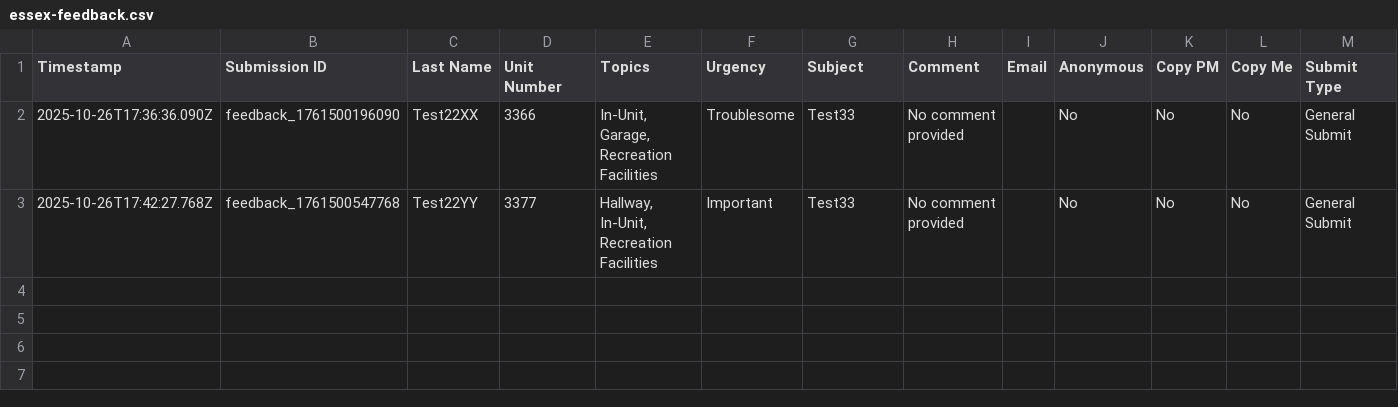
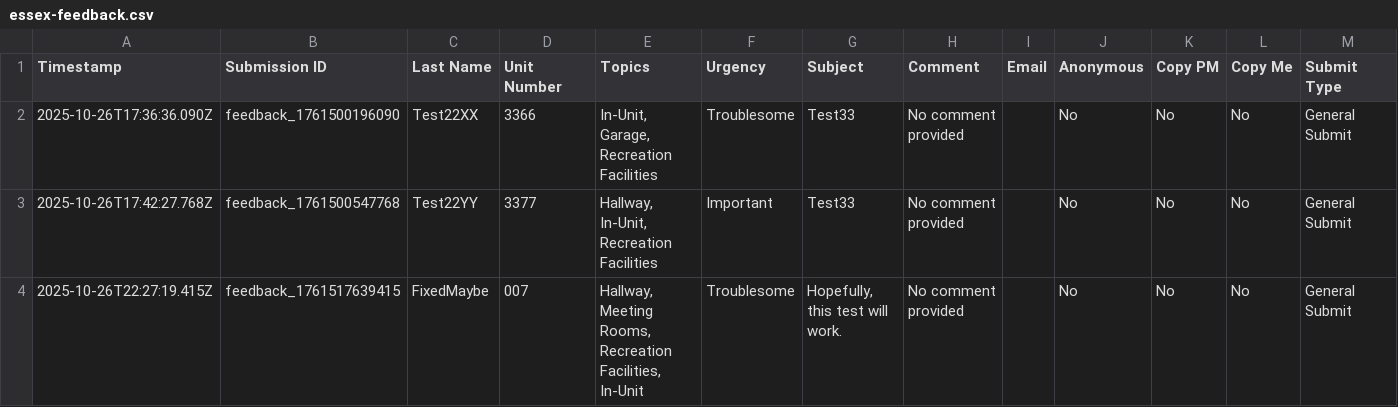
Before and after one commit to perelgutTrios/CondoFeedback, a CSV file: essex-feedback.csv, drawn as a sheet; the diff names each change by its address in the sheet, - before the commit and + after, or states it on an @@ line.

Commit message:
Add feedback submission - 2025-10-26T22:27:19.729Z

```diff
--- a/essex-feedback.csv
+++ b/essex-feedback.csv
+row 4: 2025-10-26T22:27:19.415Z | feedback_1761517639415 | FixedMaybe | 007 | Hallway, Meeting Rooms, Recreation Facilities, In-Unit | Troublesome | Hopefully, this test will work. | No comment provided |  | No | No | No | General Submit
```
